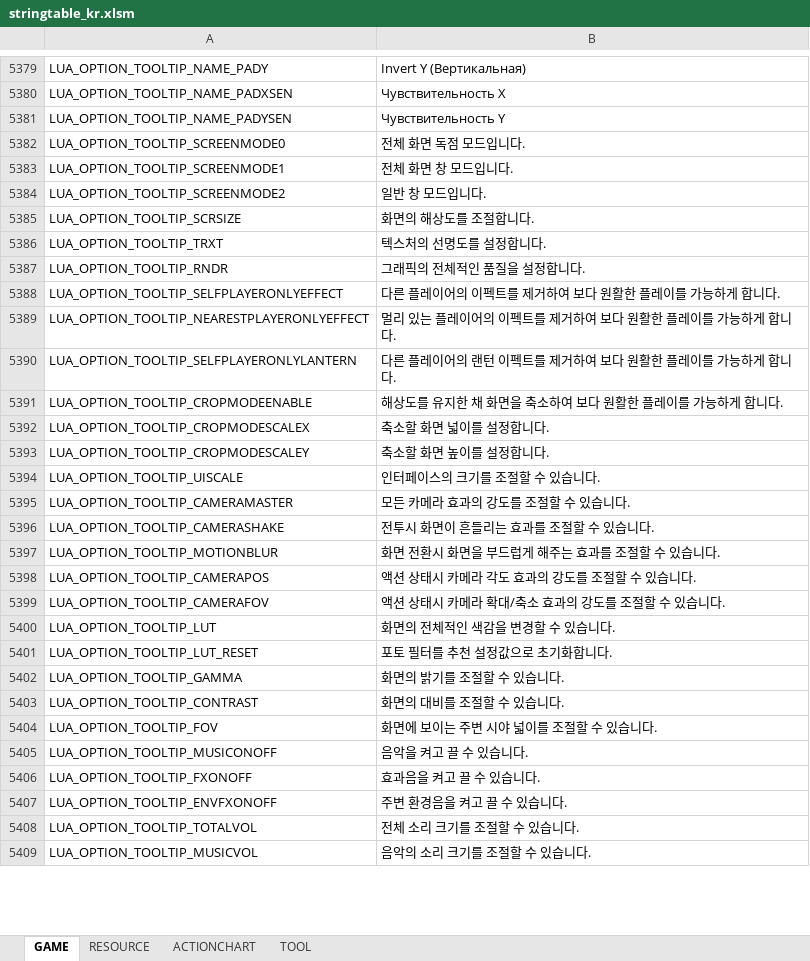
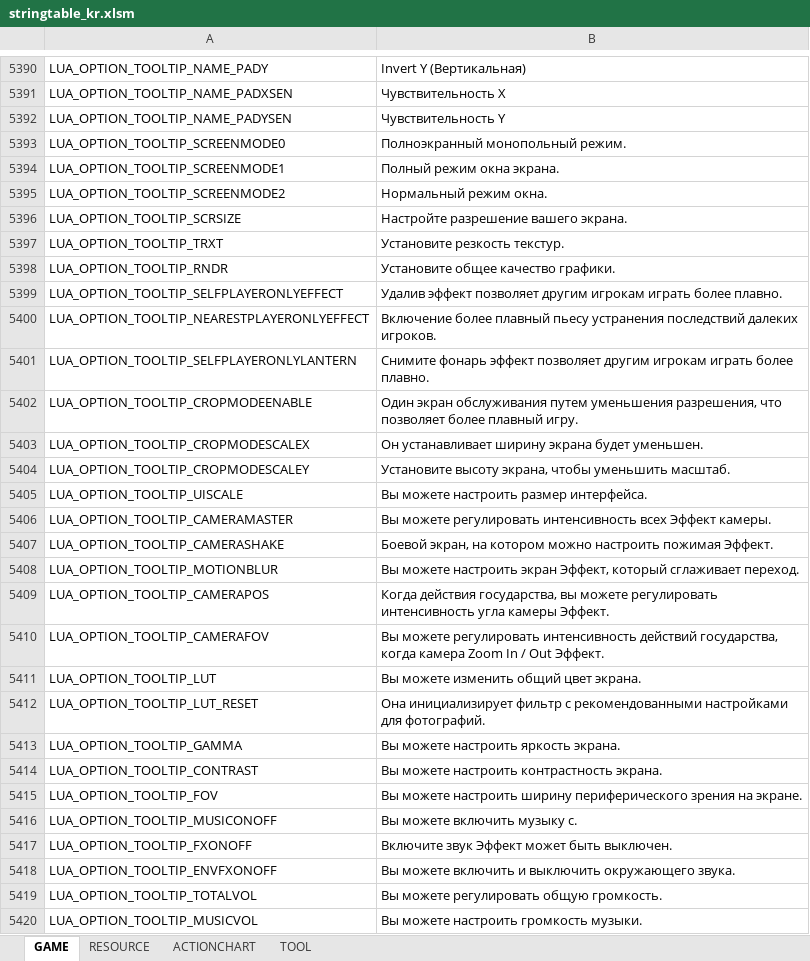
Before and after one commit to Lykii22/BDORUS, an Excel workbook: prestringtable/kr/stringtable_kr.xlsm, sheet GAME, drawn as a sheet; only a part is shown, gaps mark what is left out; values as stored, in another font and other column widths than the file's, no borders; addresses are those after the commit; the diff covers the shown part only; the diff names each change by its address in the sheet, - before the commit and + after, or states it on an @@ line.

```diff
--- a/prestringtable/kr/stringtable_kr.xlsm (sheet GAME)
+++ b/prestringtable/kr/stringtable_kr.xlsm (sheet GAME)
-B5393: 전체 화면 독점 모드입니다.
+B5393: Полноэкранный монопольный режим.
-B5394: 전체 화면 창 모드입니다.
+B5394: Полный режим окна экрана.
-B5395: 일반 창 모드입니다.
+B5395: Нормальный режим окна.
-B5396: 화면의 해상도를 조절합니다.
+B5396: Настройте разрешение вашего экрана.
-B5397: 텍스처의 선명도를 설정합니다.
+B5397: Установите резкость текстур.
-B5398: 그래픽의 전체적인 품질을 설정합니다.
+B5398: Установите общее качество графики.
-B5399: 다른 플레이어의 이펙트를 제거하여 보다 원활한 플레이를 가능하게 합니다.
+B5399: Удалив эффект позволяет другим игрокам играть более плавно.
-B5400: 멀리 있는 플레이어의 이펙트를 제거하여 보다 원활한 플레이를 가능하게 합니다.
+B5400: Включение более плавный пьесу устранения последствий далеких игроков.
-B5401: 다른 플레이어의 랜턴 이펙트를 제거하여 보다 원활한 플레이를 가능하게 합니다.
+B5401: Снимите фонарь эффект позволяет другим игрокам играть более плавно.
-B5402: 해상도를 유지한 채 화면을 축소하여 보다 원활한 플레이를 가능하게 합니다.
+B5402: Один экран обслуживания путем уменьшения разрешения, что позволяет более плавный игру.
-B5403: 축소할 화면 넓이를 설정합니다.
+B5403: Он устанавливает ширину экрана будет уменьшен.
-B5404: 축소할 화면 높이를 설정합니다.
+B5404: Установите высоту экрана, чтобы уменьшить масштаб.
-B5405: 인터페이스의 크기를 조절할 수 있습니다.
+B5405: Вы можете настроить размер интерфейса.
-B5406: 모든 카메라 효과의 강도를 조절할 수 있습니다.
+B5406: Вы можете регулировать интенсивность всех Эффект камеры.
-B5407: 전투시 화면이 흔들리는 효과를 조절할 수 있습니다.
+B5407: Боевой экран, на котором можно настроить пожимая Эффект.
-B5408: 화면 전환시 화면을 부드럽게 해주는 효과를 조절할 수 있습니다.
+B5408: Вы можете настроить экран Эффект, который сглаживает переход.
-B5409: 액션 상태시 카메라 각도 효과의 강도를 조절할 수 있습니다.
+B5409: Когда действия государства, вы можете регулировать интенсивность угла камеры Эффект.
-B5410: 액션 상태시 카메라 확대/축소 효과의 강도를 조절할 수 있습니다.
+B5410: Вы можете регулировать интенсивность действий государства, когда камера Zoom In / Out Эффект.
-B5411: 화면의 전체적인 색감을 변경할 수 있습니다.
+B5411: Вы можете изменить общий цвет экрана.
-B5412: 포토 필터를 추천 설정값으로 초기화합니다.
+B5412: Она инициализирует фильтр с рекомендованными настройками для фотографий.
-B5413: 화면의 밝기를 조절할 수 있습니다.
+B5413: Вы можете настроить яркость экрана.
-B5414: 화면의 대비를 조절할 수 있습니다.
+B5414: Вы можете настроить контрастность экрана.
-B5415: 화면에 보이는 주변 시야 넓이를 조절할 수 있습니다.
+B5415: Вы можете настроить ширину периферического зрения на экране.
-B5416: 음악을 켜고 끌 수 있습니다.
+B5416: Вы можете включить музыку с.
-B5417: 효과음을 켜고 끌 수 있습니다.
+B5417: Включите звук Эффект может быть выключен.
-B5418: 주변 환경음을 켜고 끌 수 있습니다.
+B5418: Вы можете включить и выключить окружающего звука.
-B5419: 전체 소리 크기를 조절할 수 있습니다.
+B5419: Вы можете регулировать общую громкость.
-B5420: 음악의 소리 크기를 조절할 수 있습니다.
+B5420: Вы можете настроить громкость музыки.
```
Also changed, not shown: 61 added rows and 585 edited cells elsewhere in this sheet, sheet RESOURCE, sheet TOOL, prestringtable/kr/stringtable_cutscene_kr.xlsm, prestringtable/kr/symbolnostringtable_kr.xlsm, 4 other files.
